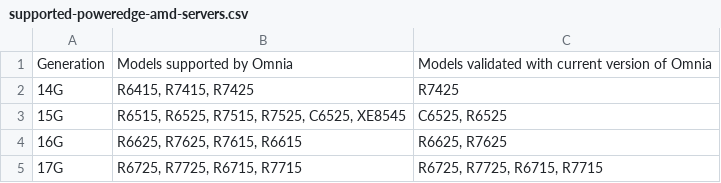
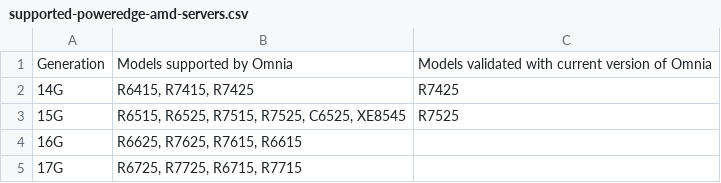
Before and after one commit to vasanthsathya/Doc-Generation, a CSV file: docs/source/Tables/supported-poweredge-amd-servers.csv, drawn as a sheet.

```diff
--- a/docs/source/Tables/supported-poweredge-amd-servers.csv
+++ b/docs/source/Tables/supported-poweredge-amd-servers.csv
@@ -2,4 +2,4 @@
 14G,"R6415, R7415, R7425",R7425
-15G,"R6515, R6525, R7515, R7525, C6525, XE8545","C6525, R6525"
-16G,"R6625, R7625, R7615, R6615","R6625, R7625"
-17G,"R6725, R7725, R6715, R7715","R6725, R7725, R6715, R7715"
+15G,"R6515, R6525, R7515, R7525, C6525, XE8545",R7525
+16G,"R6625, R7625, R7615, R6615",
+17G,"R6725, R7725, R6715, R7715",
```
Also changed, not shown: docs/source/Tables/supported-nics.csv, docs/source/Tables/supported-poweredge-intel-servers.csv, 3 other files.
